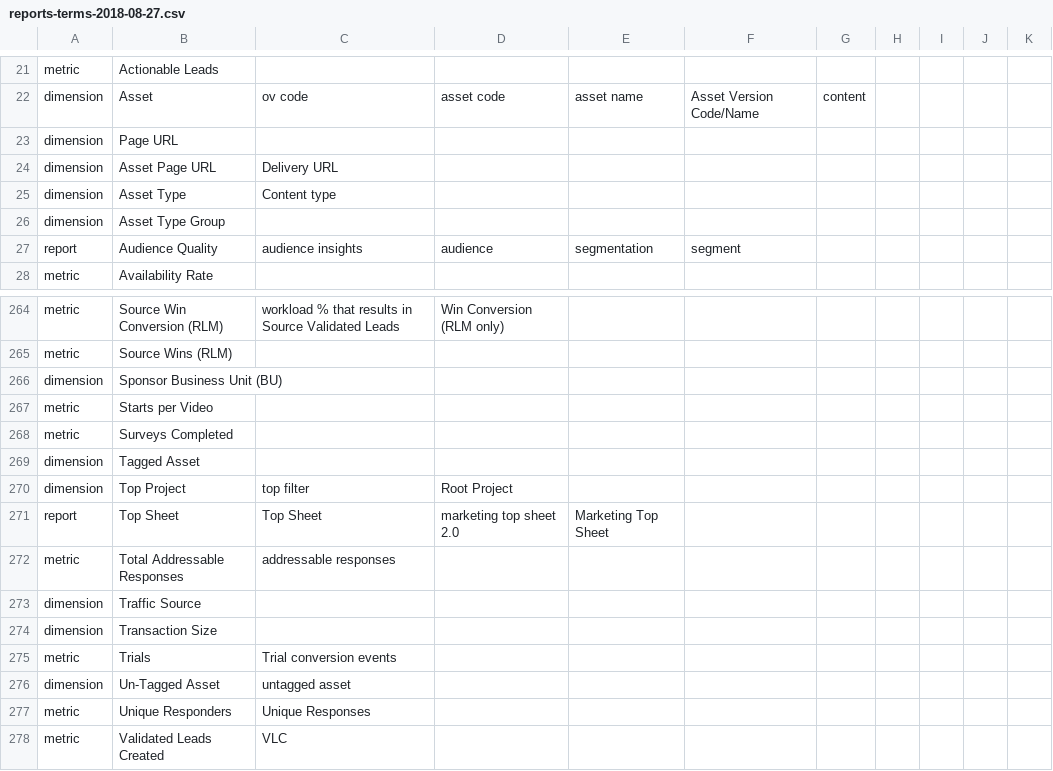
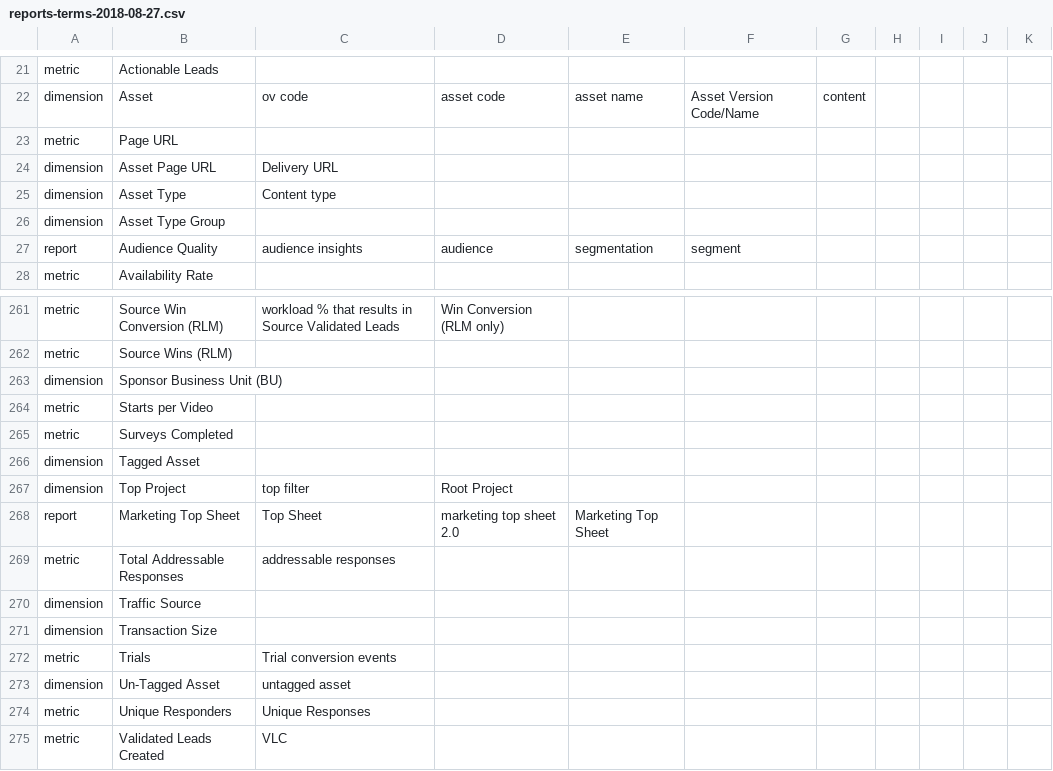
Before and after one commit to mistercoffee66/ARCHIVE-pearl-tools, a CSV file: output/reports-terms-2018-08-27.csv, drawn as a sheet; only a part is shown, gaps mark what is left out; the diff covers the shown part only.

```diff
--- a/output/reports-terms-2018-08-27.csv
+++ b/output/reports-terms-2018-08-27.csv
@@ -22,3 +22,3 @@ metric,Actionable Leads
 dimension,Asset,ov code,asset code,asset name,Asset Version Code/Name,content
-dimension,Page URL
+metric,Page URL
 dimension,Asset Page URL,Delivery URL
@@ -270,3 +267,3 @@ dimension,Tagged Asset
 dimension,Top Project,top filter,Root Project
-report,Top Sheet,Top Sheet,marketing top sheet 2.0,Marketing Top Sheet
+report,Marketing Top Sheet,Top Sheet,marketing top sheet 2.0,Marketing Top Sheet
 metric,Total Addressable Responses,addressable responses
```
Also changed, not shown: 4 removed rows and 6 edited cells elsewhere in this file, 2 other files.
